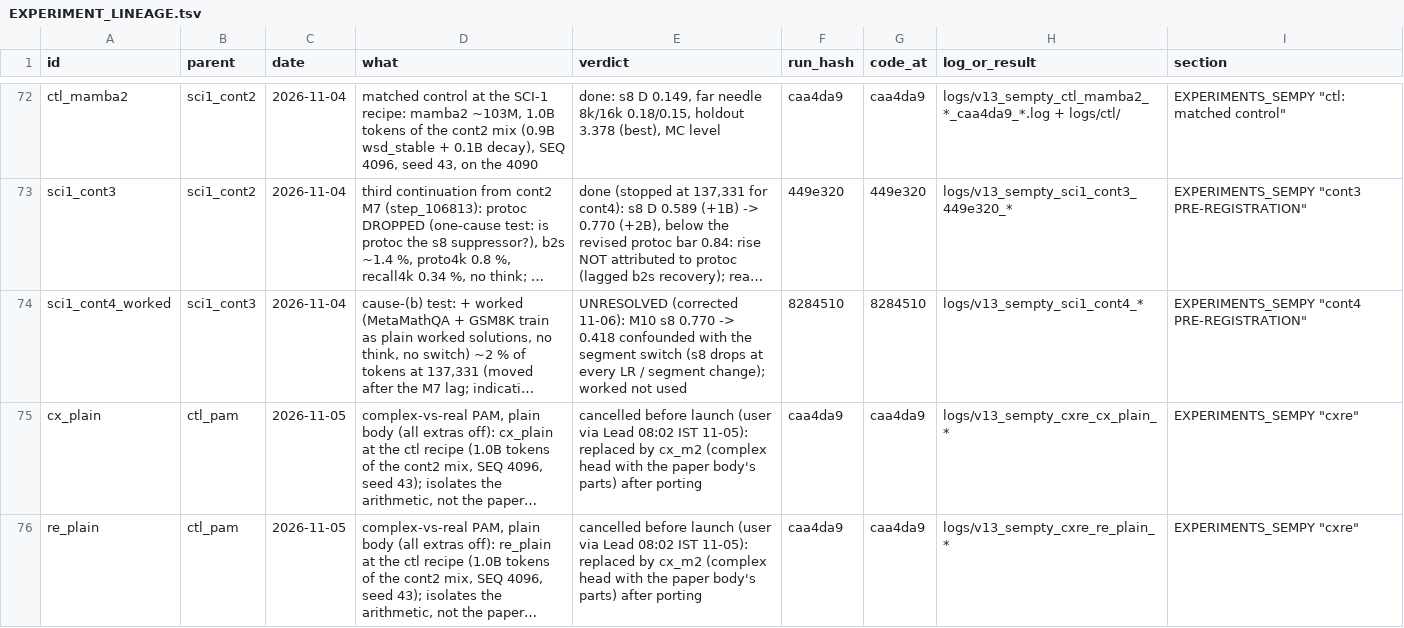
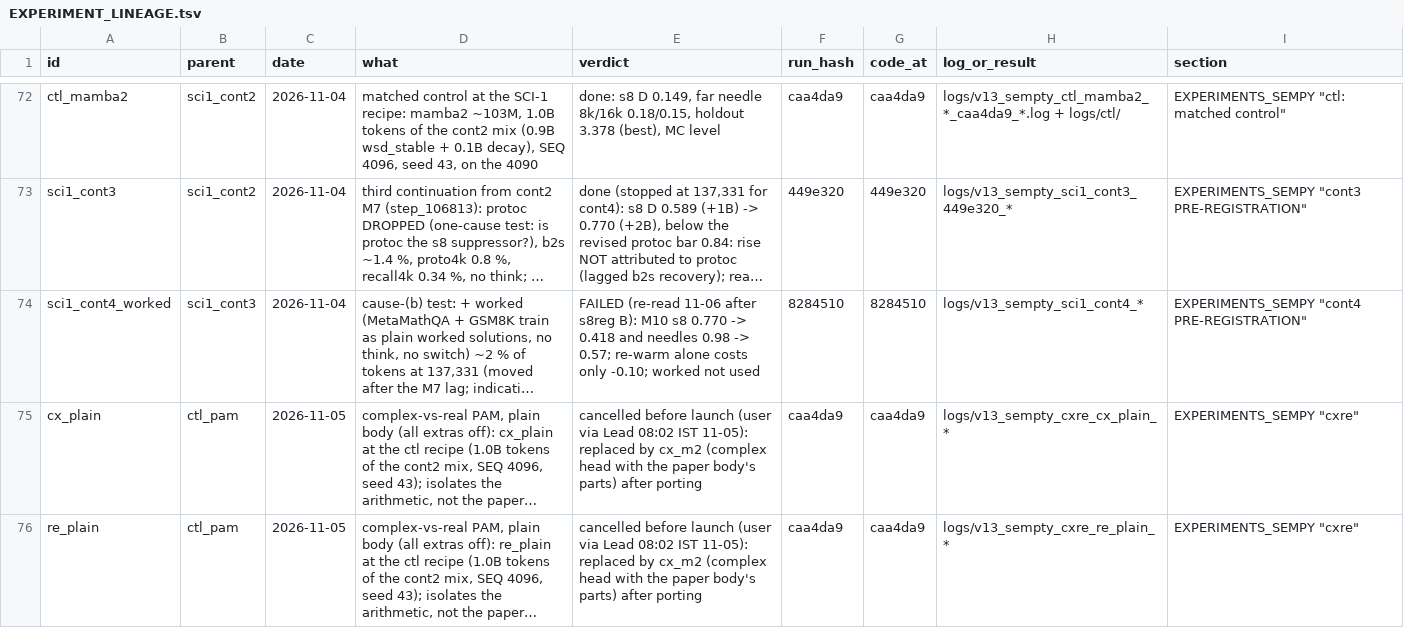
Before and after one commit to gowrav-vishwakarma/qllm2, a TSV file: v13_sempty/EXPERIMENT_LINEAGE.tsv, drawn as a sheet; only a part is shown, gaps mark what is left out; long unchanged cells end in …; the diff names each change by its address in the sheet, - before the commit and + after, or states it on an @@ line.

Commit message:
s8reg A/B: ctl stable 0.358 -> decay 0.523 (short decay raises s8 at 103M); SCI-1 M9+re-warm 0.667 (re-warm costs -0.10 only) -> the SCI-1 1B decay itself drops s8; M10 worked fail stands again (results + docs + EUREKA update)

```diff
--- a/v13_sempty/EXPERIMENT_LINEAGE.tsv
+++ b/v13_sempty/EXPERIMENT_LINEAGE.tsv
-E74 (verdict): UNRESOLVED (corrected 11-06): M10 s8 0.770 -> 0.418 confounded with the segment switch (s8 drops at every LR / segment change); worked not…
+E74 (verdict): FAILED (re-read 11-06 after s8reg B): M10 s8 0.770 -> 0.418 and needles 0.98 -> 0.57; re-warm alone costs only -0.10; worked not…
```
Also changed, not shown: 7 other files.
